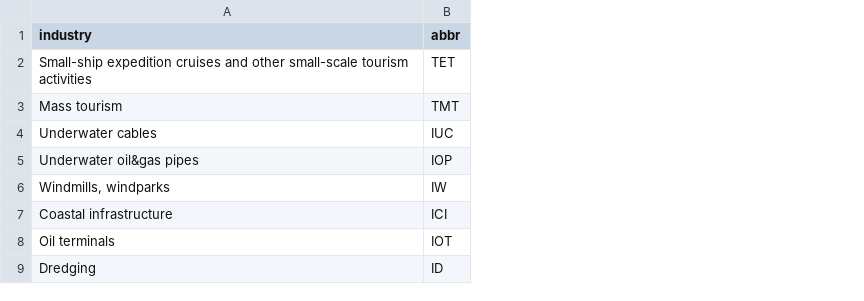
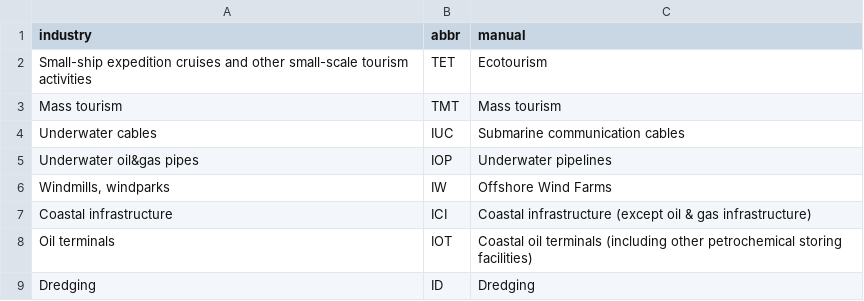
Before and after one commit to WWF-Arctic-Programme/geranium, a CSV file: requisite/industry.csv, drawn as a sheet; only a part is shown; the diff names each change by its address in the sheet, - before the commit and + after, or states it on an @@ line.

```diff
--- a/requisite/industry.csv
+++ b/requisite/industry.csv
+column C (manual), rows 2-9: Ecotourism | Mass tourism | Submarine communication cables | Underwater pipelines | Offshore Wind Farms | Coastal infrastructure (except oil & gas infrastructure) | Coastal oil terminals (including other petrochemical storing facilities) | Dredging
```
Also changed, not shown: 24 other files.
